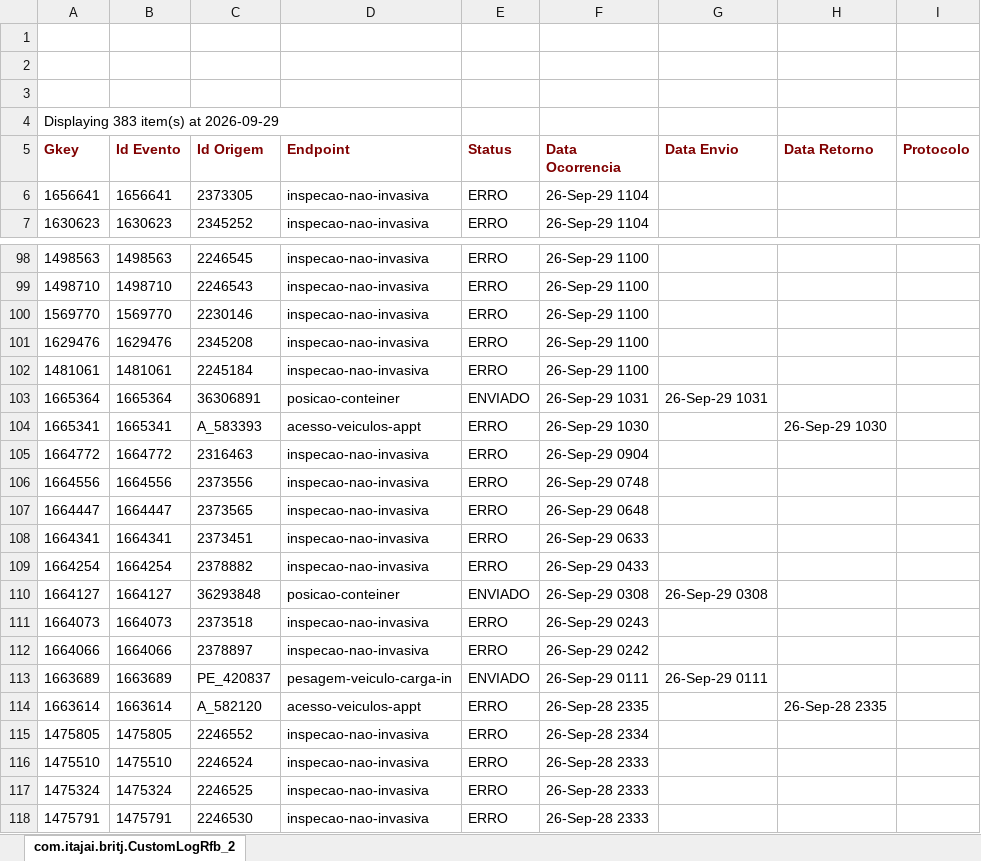
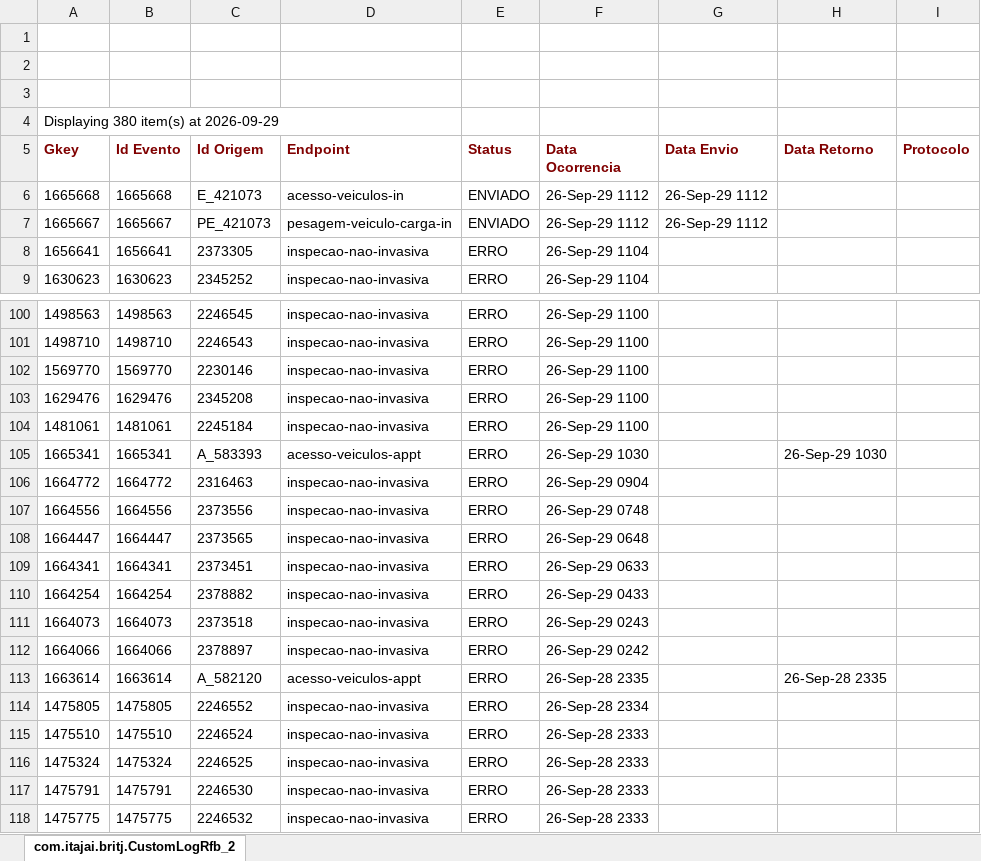
Before and after one commit to amandusmuniz/logs_rfb, an Excel workbook: dados.xlsx, sheet com.itajai.britj.CustomLogRfb_2, drawn as a sheet; only a part is shown, gaps mark what is left out; the shorter side is filled out with more unchanged rows; values as stored, in another font and other column widths than the file's, no borders; charts and pictures not drawn; removed rows and columns are numbered as before the commit, all else as after; the diff names each change by its address in the sheet, - before the commit and + after, or states it on an @@ line.

Commit message:
Add files via upload

```diff
--- a/dados.xlsx (sheet com.itajai.britj.CustomLogRfb_2)
+++ b/dados.xlsx (sheet com.itajai.britj.CustomLogRfb_2)
-A4 (Gkey): Displaying 383 item(s) at 2026-09-29
+A4 (Gkey): Displaying 380 item(s) at 2026-09-29
+row 6: 1665668 | 1665668 | E_421073 | acesso-veiculos-in | ENVIADO | 26-Sep-29 1112 | 26-Sep-29 1112
+row 7: 1665667 | 1665667 | PE_421073 | pesagem-veiculo-carga-in | ENVIADO | 26-Sep-29 1112 | 26-Sep-29 1112
-row 103: 1665364 | 1665364 | 36306891 | posicao-conteiner | ENVIADO | 26-Sep-29 1031 | 26-Sep-29 1031
-row 110: 1664127 | 1664127 | 36293848 | posicao-conteiner | ENVIADO | 26-Sep-29 0308 | 26-Sep-29 0308
-row 113: 1663689 | 1663689 | PE_420837 | pesagem-veiculo-carga-in | ENVIADO | 26-Sep-29 0111 | 26-Sep-29 0111
```
